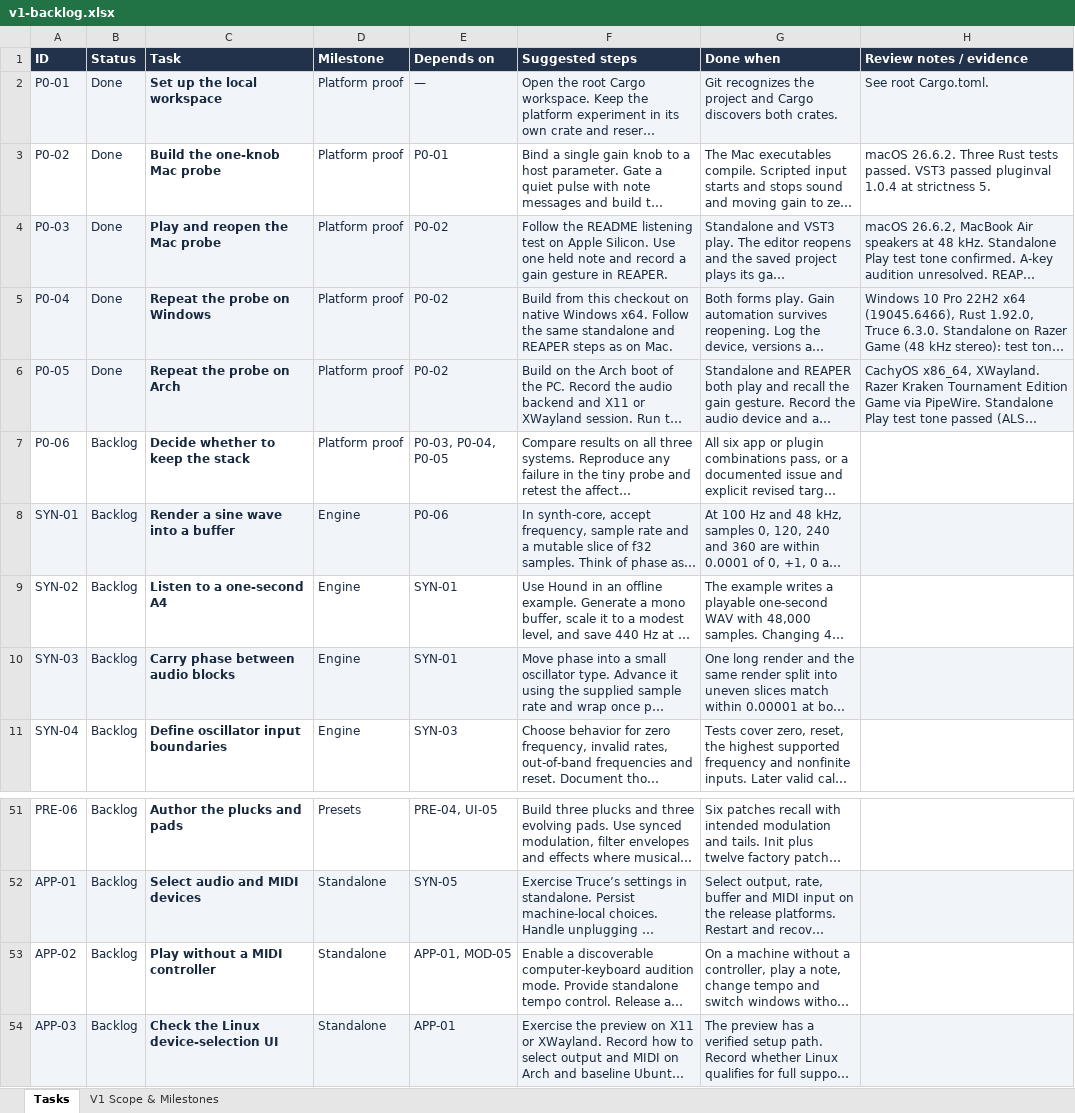
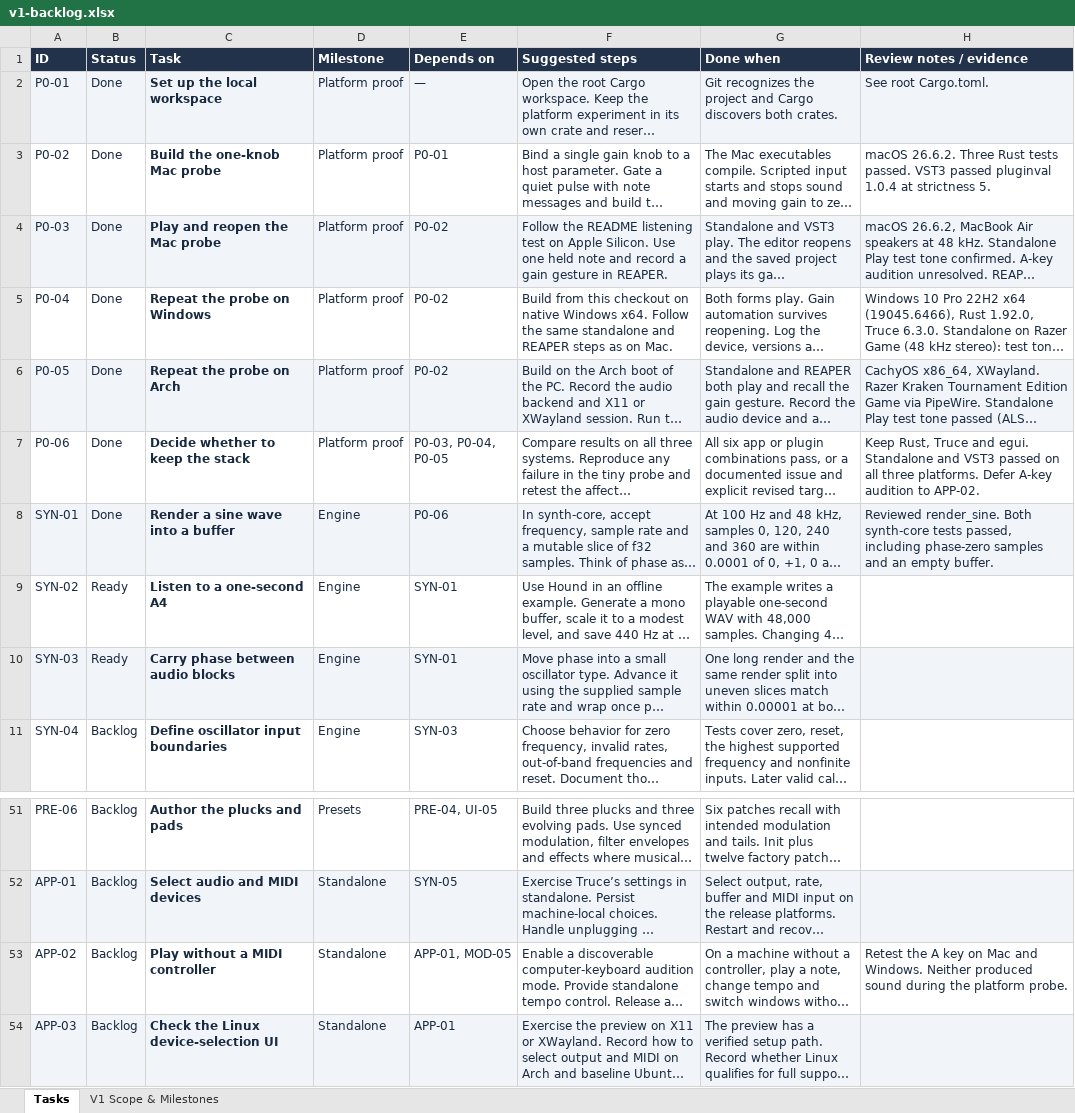
Before and after one commit to gentij/synth, an Excel workbook: docs/v1-backlog.xlsx, sheet Tasks, drawn as a sheet; only a part is shown, gaps mark what is left out; long unchanged cells end in …; values as stored, in another font and other column widths than the file's, no borders; conditional formats and table styles not drawn; the diff names each change by its address in the sheet, - before the commit and + after, or states it on an @@ line.

Commit message:
feat: Implement phase-zero sine rendering for SYN-01

```diff
--- a/docs/v1-backlog.xlsx (sheet Tasks)
+++ b/docs/v1-backlog.xlsx (sheet Tasks)
-A5:H5 fill: #F1F5FA
+A5:H5 fill: none
-B7:B8 (Status): Backlog
+B7:B8 (Status): Done
-H7 (Review notes / evidence): (empty)
+H7 (Review notes / evidence): Keep Rust, Truce and egui. Standalone and VST3 passed on all three platforms. Defer A-key audition to APP-02.
-H8 (Review notes / evidence): (empty)
+H8 (Review notes / evidence): Reviewed render_sine. Both synth-core tests passed, including phase-zero samples and an empty buffer.
-B9:B10 (Status): Backlog
+B9:B10 (Status): Ready
-H53 (Review notes / evidence): (empty)
+H53 (Review notes / evidence): Retest the A key on Mac and Windows. Neither produced sound during the platform probe.
```
Also changed, not shown: 2 other files.
